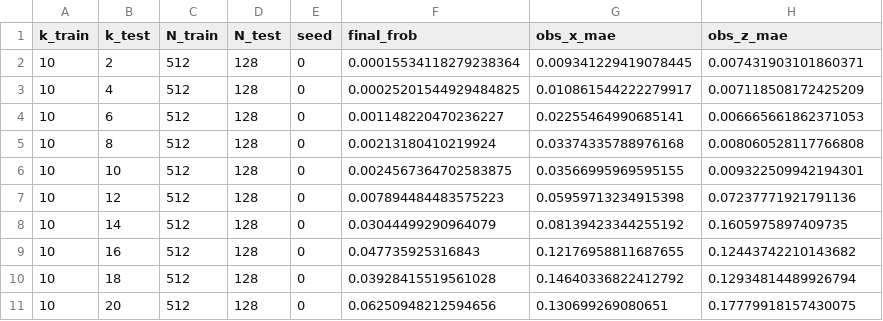
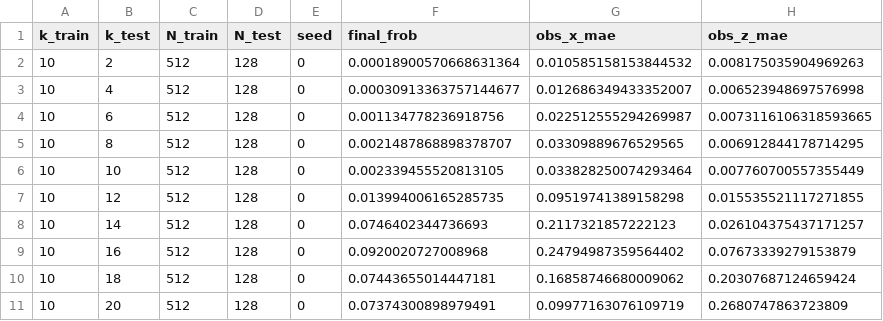
Before and after one commit to munich-quantum-toolkit/yaqs, a CSV file: experiments/benchmark_results/benchmark_fixed_k_generalization.csv, drawn as a sheet; only a part is shown; the diff covers the shown part only.

Commit message:
updated benchmarks

```diff
--- a/experiments/benchmark_results/benchmark_fixed_k_generalization.csv
+++ b/experiments/benchmark_results/benchmark_fixed_k_generalization.csv
@@ -1,11 +1,11 @@
 k_train,k_test,N_train,N_test,seed,final_frob,obs_x_mae,obs_z_mae
-10,2,512,128,0,0.00015534118279238364,0.009341229419078445,0.007431903101860371
-10,4,512,128,0,0.00025201544929484825,0.010861544222279917,0.007118508172425209
-10,6,512,128,0,0.001148220470236227,0.02255464990685141,0.006665661862371053
-10,8,512,128,0,0.00213180410219924,0.03374335788976168,0.008060528117766808
-10,10,512,128,0,0.0024567364702583875,0.03566995969595155,0.009322509942194301
-10,12,512,128,0,0.007894484483575223,0.05959713234915398,0.07237771921791136
-10,14,512,128,0,0.03044499290964079,0.08139423344255192,0.1605975897409735
-10,16,512,128,0,0.047735925316843,0.12176958811687655,0.12443742210143682
-10,18,512,128,0,0.03928415519561028,0.14640336822412792,0.12934814489926794
-10,20,512,128,0,0.06250948212594656,0.130699269080651,0.17779918157430075
+10,2,512,128,0,0.00018900570668631364,0.010585158153844532,0.008175035904969263
+10,4,512,128,0,0.00030913363757144677,0.012686349433352007,0.006523948697576998
+10,6,512,128,0,0.001134778236918756,0.022512555294269987,0.0073116106318593665
+10,8,512,128,0,0.0021487868898378707,0.03309889676529565,0.006912844178714295
+10,10,512,128,0,0.002339455520813105,0.033828250074293464,0.007760700557355449
+10,12,512,128,0,0.013994006165285735,0.09519741389158298,0.015535521117271855
+10,14,512,128,0,0.0746402344736693,0.2117321857222123,0.026104375437171257
+10,16,512,128,0,0.0920020727008968,0.24794987359564402,0.07673339279153879
+10,18,512,128,0,0.07443655014447181,0.16858746680009062,0.20307687124659424
+10,20,512,128,0,0.07374300898979491,0.09977163076109719,0.2680747863723809
```
Also changed, not shown: 60 edited cells elsewhere in this file, experiments/benchmark_results/benchmark_fixed_k_generalization_aggregate.csv, 51 other files.
